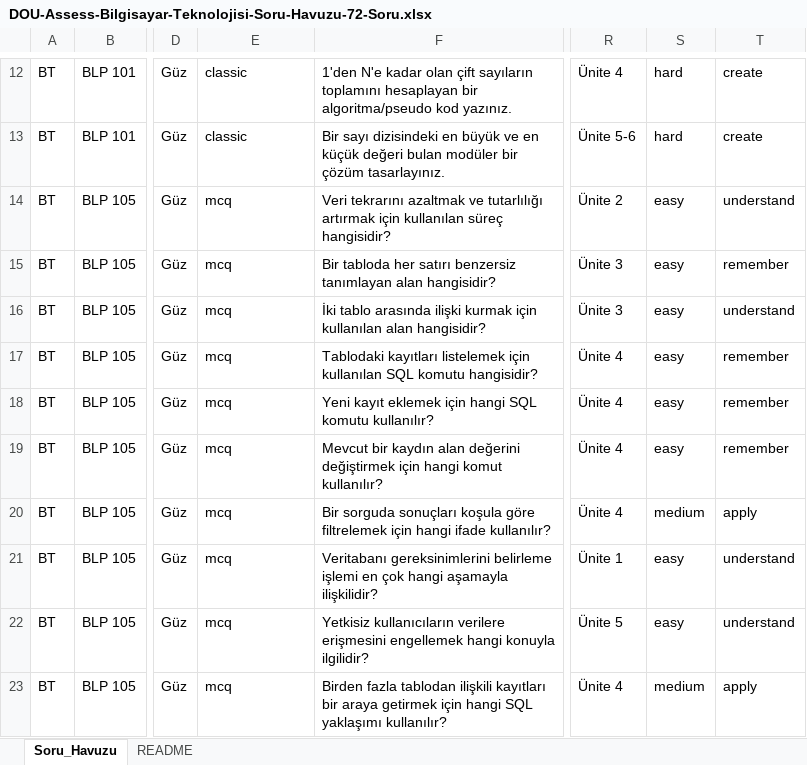
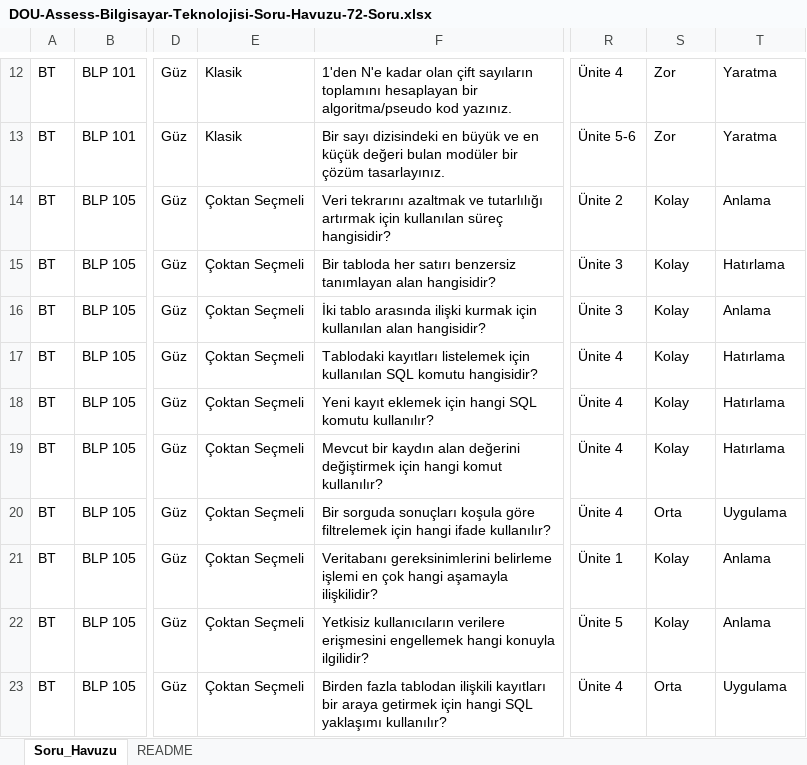
Before and after one commit to ilkerdrn/Dou-Assess, an Excel workbook: app/static/examples/DOU-Assess-Bilgisayar-Teknolojisi-Soru-Havuzu-72-Soru.xlsx, sheet Soru_Havuzu, drawn as a sheet; only a part is shown, gaps mark what is left out; values as stored, in another font and other column widths than the file's, no borders; conditional formats not drawn; the diff covers the shown part only; the diff names each change by its address in the sheet, - before the commit and + after, or states it on an @@ line.

```diff
--- a/app/static/examples/DOU-Assess-Bilgisayar-Teknolojisi-Soru-Havuzu-72-Soru.xlsx (sheet Soru_Havuzu)
+++ b/app/static/examples/DOU-Assess-Bilgisayar-Teknolojisi-Soru-Havuzu-72-Soru.xlsx (sheet Soru_Havuzu)
-E12:E13: classic
+E12:E13: Klasik
-S12:S13: hard
+S12:S13: Zor
-T12:T13: create
+T12:T13: Yaratma
-E14:E23: mcq
+E14:E23: Çoktan Seçmeli
-S14:S19: easy
+S14:S19: Kolay
-T14: understand
+T14: Anlama
-T15: remember
+T15: Hatırlama
-T16: understand
+T16: Anlama
-T17:T19: remember
+T17:T19: Hatırlama
-S20: medium
+S20: Orta
-T20: apply
+T20: Uygulama
-S21:S22: easy
+S21:S22: Kolay
-T21:T22: understand
+T21:T22: Anlama
-S23: medium
+S23: Orta
-T23: apply
+T23: Uygulama
```
Also changed, not shown: 1 added row, 1 removed row and 180 edited cells elsewhere in this sheet, sheet README, app/static/examples/DOU-Assess-Akademik-Veri-Sablonu.xlsx, app/static/examples/DOU-Assess-BT-30-Ogrenci-6-Ders-Kaydi.xlsx, 15 other files.
